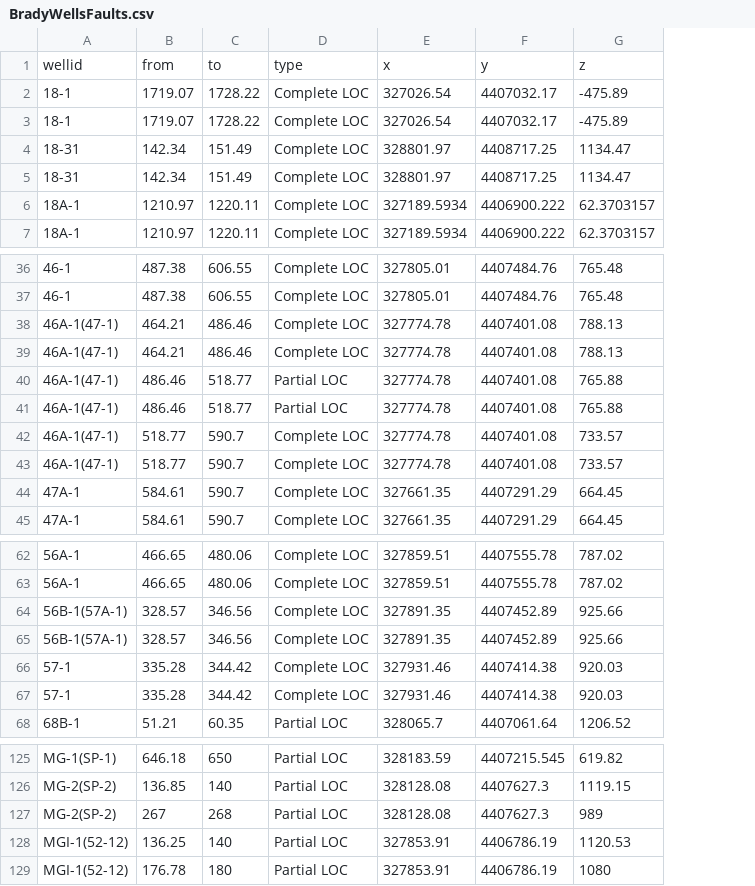
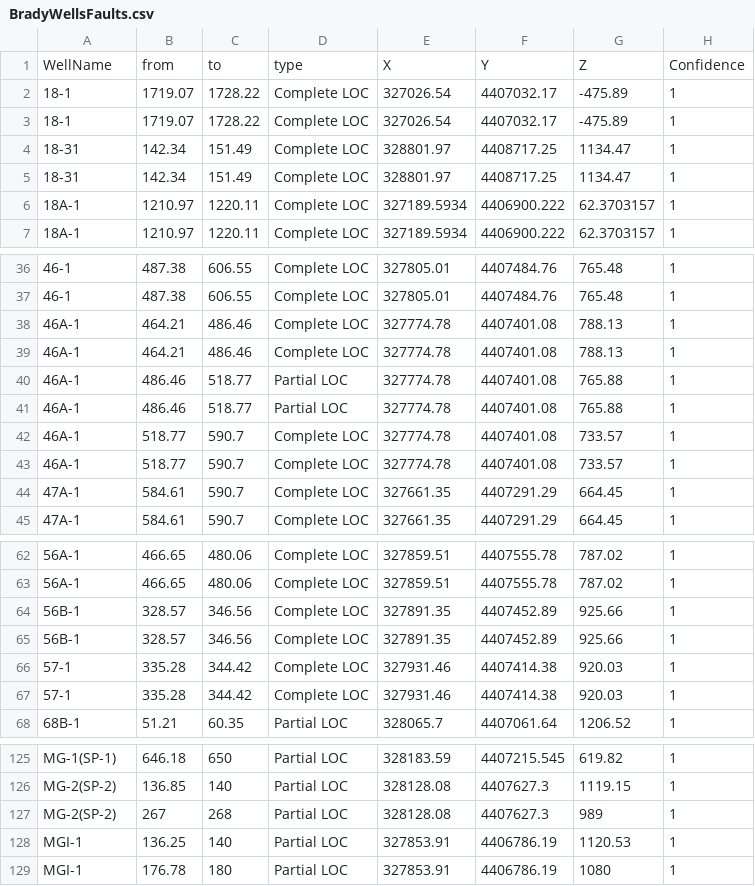
Before and after one commit to ahinoamp/PyNoddy_Inversion_brady, a CSV file: code/Data/BradyWellsFaults.csv, drawn as a sheet; only a part is shown, gaps mark what is left out; removed rows and columns are numbered as before the commit, all else as after; the diff names each change by its address in the sheet, - before the commit and + after, or states it on an @@ line.

```diff
--- a/code/Data/BradyWellsFaults.csv
+++ b/code/Data/BradyWellsFaults.csv
+column H, rows 2-7: all 1; rows 36-45: all 1; rows 62-68: all 1; rows 125-129: all 1
-row 1: wellid | from | to | type | x | y | z
+row 1: WellName | from | to | type | X | Y | Z | Confidence
-A38:A43: 46A-1(47-1)
+A38:A43: 46A-1
-A64:A65: 56B-1(57A-1)
+A64:A65: 56B-1
-A128:A129: MGI-1(52-12)
+A128:A129: MGI-1
```
Also changed, not shown: code/Data/BradyTopBasement.csv, code/Data/TracerConnections.csv, 10 other files.
